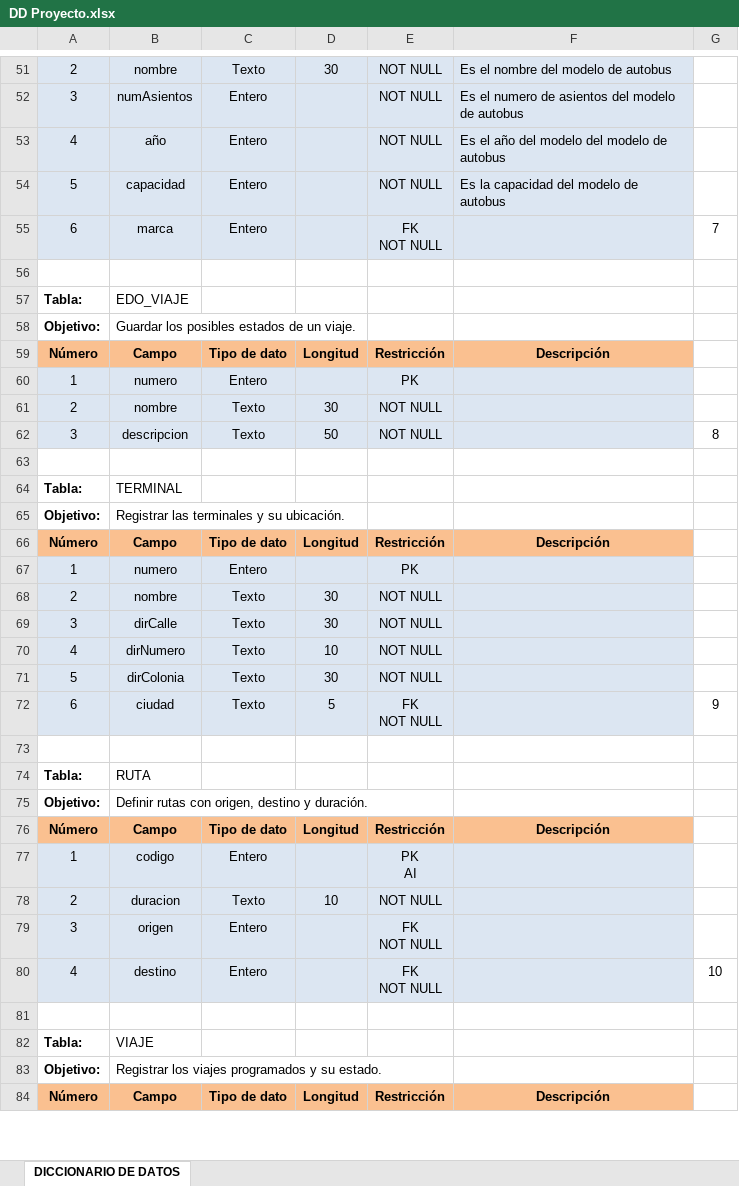
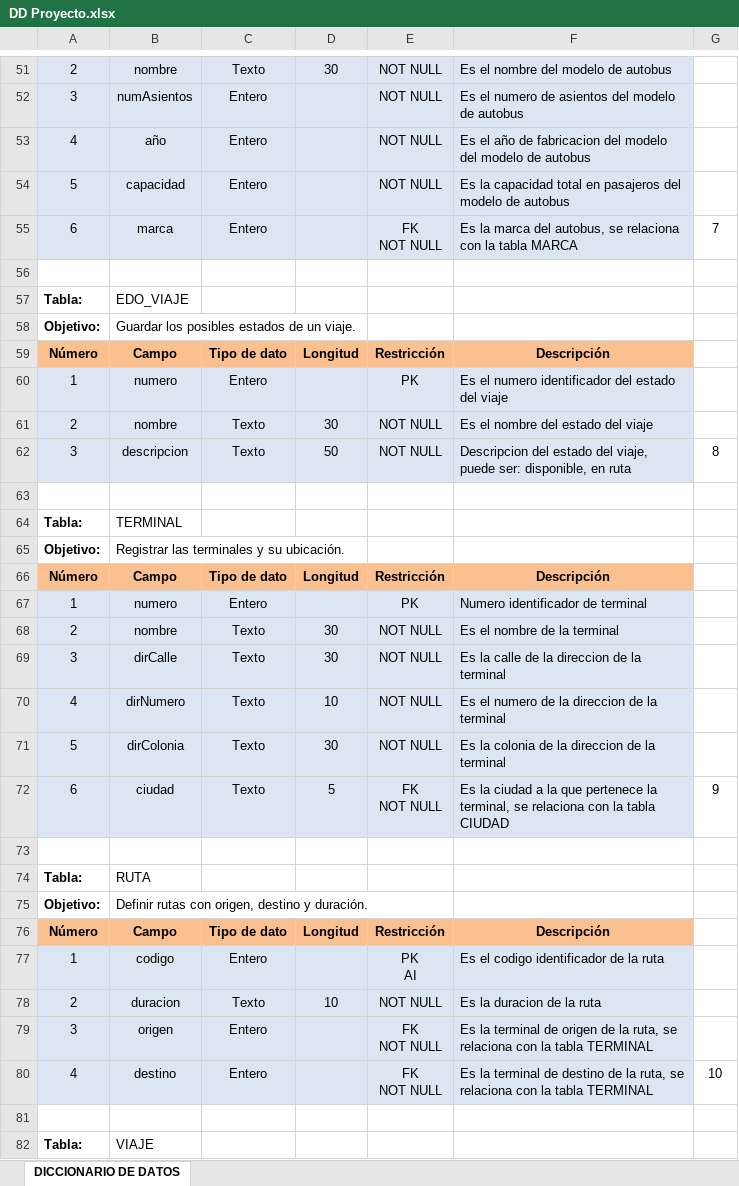
Before and after one commit to misaelcuentuauwu-source/RBE, an Excel workbook: documentacion/DD Proyecto.xlsx, sheet DICCIONARIO DE DATOS, drawn as a sheet; only a part is shown, gaps mark what is left out; the shorter side is filled out with more unchanged rows; values as stored, in another font and other column widths than the file's, no borders; the diff covers the shown part only; the diff names each change by its address in the sheet, - before the commit and + after, or states it on an @@ line.

```diff
--- a/documentacion/DD Proyecto.xlsx (sheet DICCIONARIO DE DATOS)
+++ b/documentacion/DD Proyecto.xlsx (sheet DICCIONARIO DE DATOS)
-F53: …el año del modelo…
+F53: …el año de fabricacion del modelo…
-F54: …la capacidad del modelo…
+F54: …la capacidad total en pasajeros del modelo…
-F55: (empty)
+F55: Es la marca del autobus, se relaciona con la tabla MARCA
-F60: (empty)
+F60: Es el numero identificador del estado del viaje
-F61: (empty)
+F61: Es el nombre del estado del viaje
-F62: (empty)
+F62: Descripcion del estado del viaje, puede ser: disponible, en ruta
-F67: (empty)
+F67: Numero identificador de terminal
-F68: (empty)
+F68: Es el nombre de la terminal
-F69: (empty)
+F69: Es la calle de la direccion de la terminal
-F70: (empty)
+F70: Es el numero de la direccion de la terminal
-F71: (empty)
+F71: Es la colonia de la direccion de la terminal
-F72: (empty)
+F72: Es la ciudad a la que pertenece la terminal, se relaciona con la tabla CIUDAD
-F77: (empty)
+F77: Es el codigo identificador de la ruta
-F78: (empty)
+F78: Es la duracion de la ruta
-F79: (empty)
+F79: Es la terminal de origen de la ruta, se relaciona con la tabla TERMINAL
-F80: (empty)
+F80: Es la terminal de destino de la ruta, se relaciona con la tabla TERMINAL
```
Also changed, not shown: 60 edited cells elsewhere in this sheet, 1 other file.
